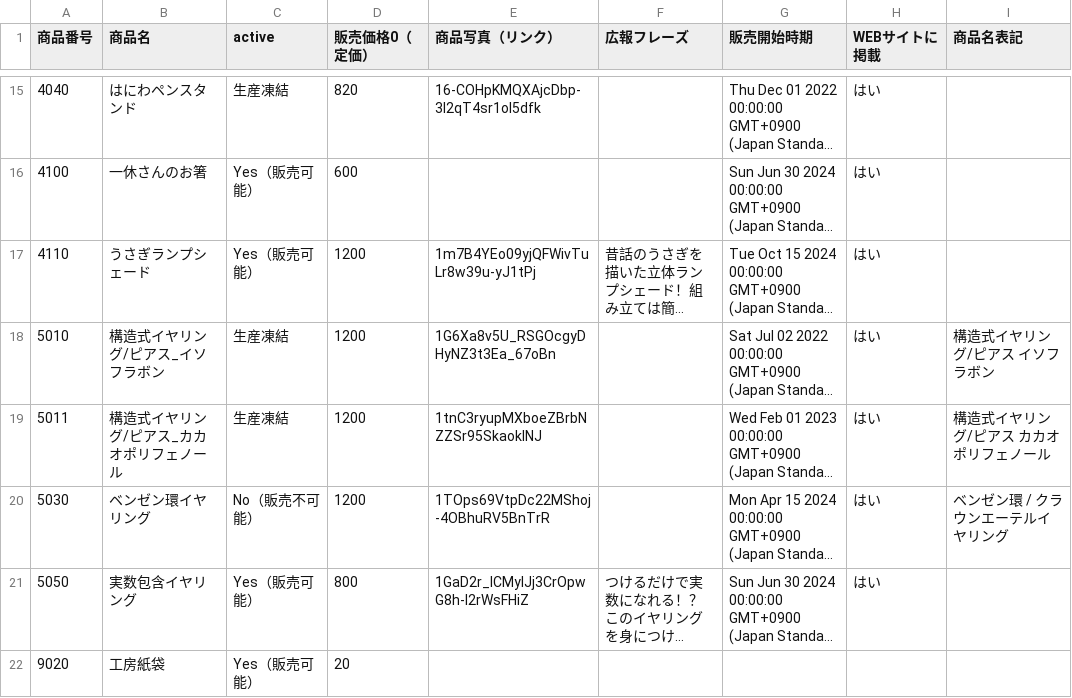
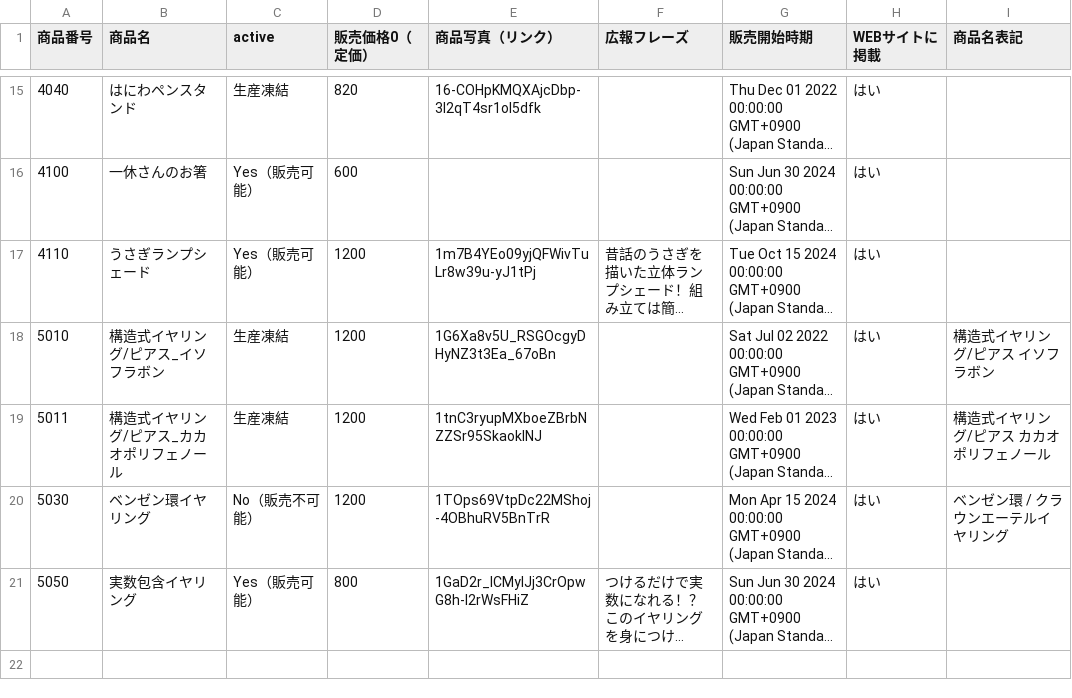
Before and after one commit to KyoudaiKobo/KyoudaiKobo.github.io, a CSV file: goodsData.csv, drawn as a sheet; only a part is shown, gaps mark what is left out; long unchanged cells end in …; the diff names each change by its address in the sheet, - before the commit and + after, or states it on an @@ line.

Commit message:
Update spreadsheet data 2026-03-25T10:43:55.245Z

```diff
--- a/goodsData.csv
+++ b/goodsData.csv
-row 22: 9020 | 工房紙袋 | Yes（販売可能） | 20
```
